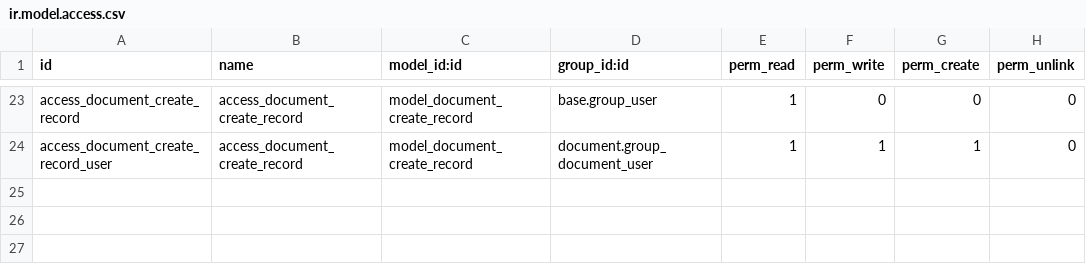
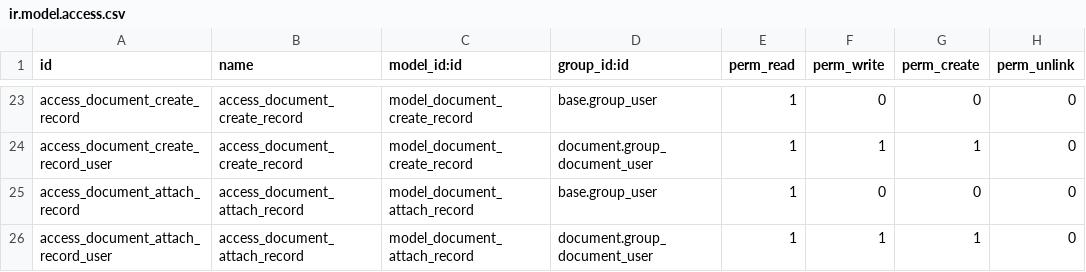
Before and after one commit to jejemaes/odoo-advanced-addons, a CSV file: document/security/ir.model.access.csv, drawn as a sheet; only a part is shown, gaps mark what is left out; the diff names each change by its address in the sheet, - before the commit and + after, or states it on an @@ line.

Commit message:
[IMP] document: add attach to record wizard
This new wizard allows users to attach document to
existing record in database. Destination model are
mail thread ones to restrict the scope.

```diff
--- a/document/security/ir.model.access.csv
+++ b/document/security/ir.model.access.csv
+row 25: access_document_attach_record | access_document_attach_record | model_document_attach_record | base.group_user | 1 | 0 | 0 | 0
+row 26: access_document_attach_record_user | access_document_attach_record | model_document_attach_record | document.group_document_user | 1 | 1 | 1 | 0
```
Also changed, not shown: 5 other files.
